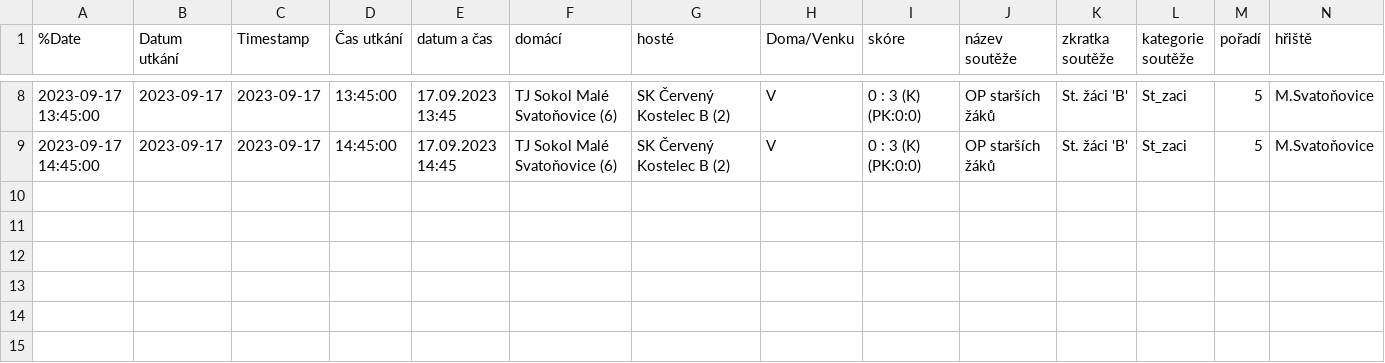
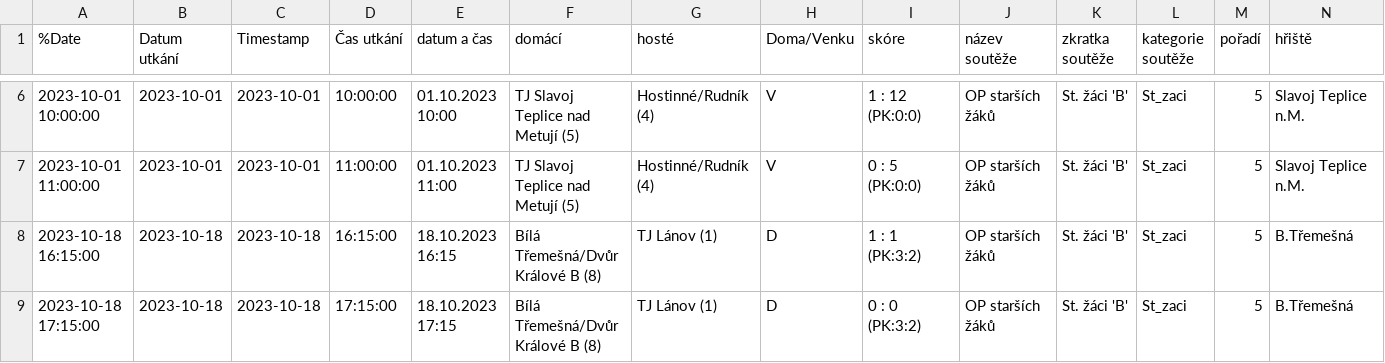
Before and after one commit to MustafaHadzi/bt_matches, a CSV file: utkani_St_zaci.csv, drawn as a sheet; only a part is shown, gaps mark what is left out; addresses are those after the commit; rows hold the shown columns only; the diff covers the shown part only; the diff names each change by its address in the sheet, - before the commit and + after, or states it on an @@ line.

Commit message:
Committing file utkani_St_zaci.csv

```diff
--- a/utkani_St_zaci.csv
+++ b/utkani_St_zaci.csv
-A6 (%Date): 2023-09-17 13:45:00
+A6 (%Date): 2023-10-01 10:00:00
-B6:B7 (Datum utkání): 2023-09-17
+B6:B7 (Datum utkání): 2023-10-01
-C6:C7 (Timestamp): 2023-09-17
+C6:C7 (Timestamp): 2023-10-01
-D6 (Čas utkání): 13:45:00
+D6 (Čas utkání): 10:00:00
-E6 (datum a čas): 17.09.2023 13:45
+E6 (datum a čas): 01.10.2023 10:00
-F6:F7 (domácí): TJ Sokol Malé Svatoňovice (6)
+F6:F7 (domácí): TJ Slavoj Teplice nad Metují (5)
-G6:G7 (hosté): SK Červený Kostelec B (2)
+G6:G7 (hosté): Hostinné/Rudník (4)
-I6 (skóre): 0 : 3 (K) (PK:0:0)
+I6 (skóre): 1 : 12 (PK:0:0)
-N6:N7 (hřiště): M.Svatoňovice
+N6:N7 (hřiště): Slavoj Teplice n.M.
-A7 (%Date): 2023-09-17 14:45:00
+A7 (%Date): 2023-10-01 11:00:00
-D7 (Čas utkání): 14:45:00
+D7 (Čas utkání): 11:00:00
-E7 (datum a čas): 17.09.2023 14:45
+E7 (datum a čas): 01.10.2023 11:00
-I7 (skóre): 0 : 3 (K) (PK:0:0)
+I7 (skóre): 0 : 5 (PK:0:0)
+row 8: 2023-10-18 16:15:00 | 2023-10-18 | 2023-10-18 | 16:15:00 | 18.10.2023 16:15 | Bílá Třemešná/Dvůr Králové B (8) | TJ Lánov (1) | D | 1 : 1 (PK:3:2) | OP starších žáků | St. žáci 'B' | St_zaci | 5 | B.Třemešná
+row 9: 2023-10-18 17:15:00 | 2023-10-18 | 2023-10-18 | 17:15:00 | 18.10.2023 17:15 | Bílá Třemešná/Dvůr Králové B (8) | TJ Lánov (1) | D | 0 : 0 (PK:3:2) | OP starších žáků | St. žáci 'B' | St_zaci | 5 | B.Třemešná
```
Also changed, not shown: 2 removed rows and 28 edited cells elsewhere in this file.
